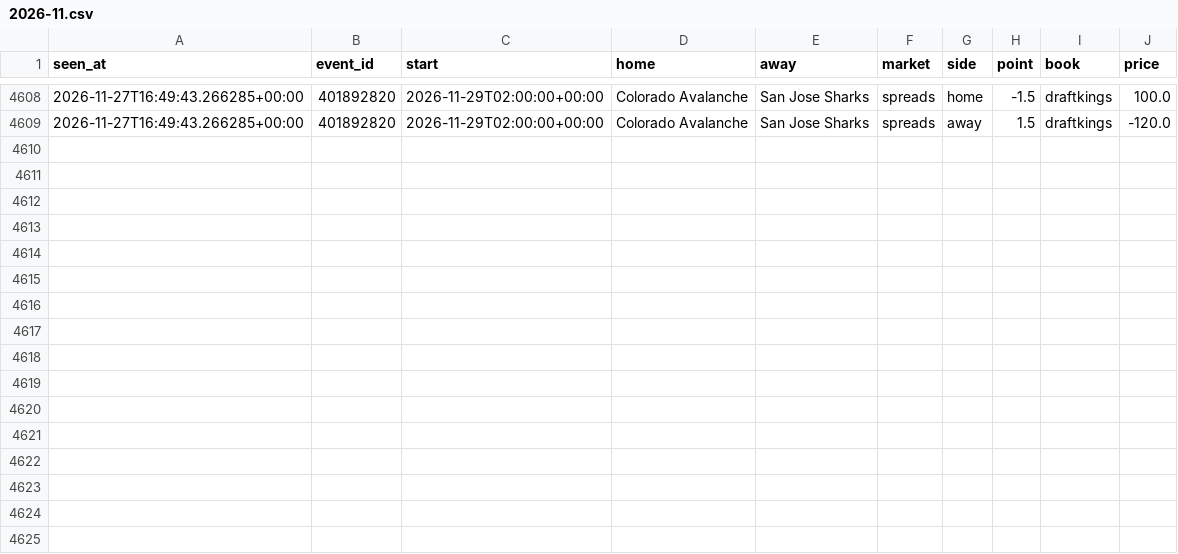
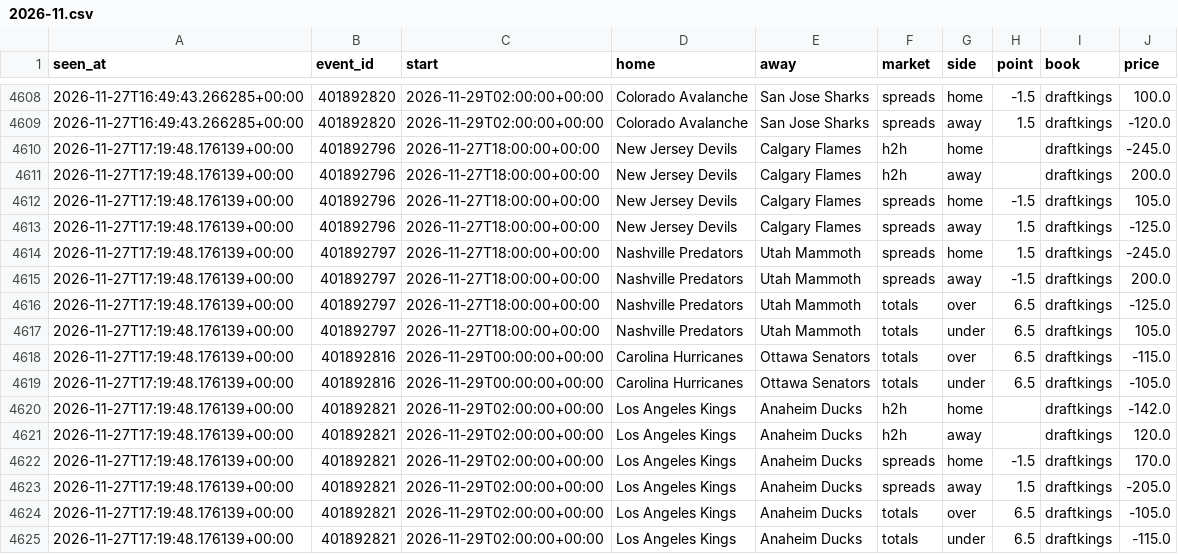
Before and after one commit to tdrey10/sports, a CSV file: data/odds/nhl/2026-11.csv, drawn as a sheet; only a part is shown, gaps mark what is left out; the diff names each change by its address in the sheet, - before the commit and + after, or states it on an @@ line.

```diff
--- a/data/odds/nhl/2026-11.csv
+++ b/data/odds/nhl/2026-11.csv
+row 4610: 2026-11-27T17:19:48.176139+00:00 | 401892796 | 2026-11-27T18:00:00+00:00 | New Jersey Devils | Calgary Flames | h2h | home |  | draftkings | -245.0
+row 4611: 2026-11-27T17:19:48.176139+00:00 | 401892796 | 2026-11-27T18:00:00+00:00 | New Jersey Devils | Calgary Flames | h2h | away |  | draftkings | 200.0
+row 4612: 2026-11-27T17:19:48.176139+00:00 | 401892796 | 2026-11-27T18:00:00+00:00 | New Jersey Devils | Calgary Flames | spreads | home | -1.5 | draftkings | 105.0
+row 4613: 2026-11-27T17:19:48.176139+00:00 | 401892796 | 2026-11-27T18:00:00+00:00 | New Jersey Devils | Calgary Flames | spreads | away | 1.5 | draftkings | -125.0
+row 4614: 2026-11-27T17:19:48.176139+00:00 | 401892797 | 2026-11-27T18:00:00+00:00 | Nashville Predators | Utah Mammoth | spreads | home | 1.5 | draftkings | -245.0
+row 4615: 2026-11-27T17:19:48.176139+00:00 | 401892797 | 2026-11-27T18:00:00+00:00 | Nashville Predators | Utah Mammoth | spreads | away | -1.5 | draftkings | 200.0
+row 4616: 2026-11-27T17:19:48.176139+00:00 | 401892797 | 2026-11-27T18:00:00+00:00 | Nashville Predators | Utah Mammoth | totals | over | 6.5 | draftkings | -125.0
+row 4617: 2026-11-27T17:19:48.176139+00:00 | 401892797 | 2026-11-27T18:00:00+00:00 | Nashville Predators | Utah Mammoth | totals | under | 6.5 | draftkings | 105.0
+row 4618: 2026-11-27T17:19:48.176139+00:00 | 401892816 | 2026-11-29T00:00:00+00:00 | Carolina Hurricanes | Ottawa Senators | totals | over | 6.5 | draftkings | -115.0
+row 4619: 2026-11-27T17:19:48.176139+00:00 | 401892816 | 2026-11-29T00:00:00+00:00 | Carolina Hurricanes | Ottawa Senators | totals | under | 6.5 | draftkings | -105.0
+row 4620: 2026-11-27T17:19:48.176139+00:00 | 401892821 | 2026-11-29T02:00:00+00:00 | Los Angeles Kings | Anaheim Ducks | h2h | home |  | draftkings | -142.0
+row 4621: 2026-11-27T17:19:48.176139+00:00 | 401892821 | 2026-11-29T02:00:00+00:00 | Los Angeles Kings | Anaheim Ducks | h2h | away |  | draftkings | 120.0
+row 4622: 2026-11-27T17:19:48.176139+00:00 | 401892821 | 2026-11-29T02:00:00+00:00 | Los Angeles Kings | Anaheim Ducks | spreads | home | -1.5 | draftkings | 170.0
+row 4623: 2026-11-27T17:19:48.176139+00:00 | 401892821 | 2026-11-29T02:00:00+00:00 | Los Angeles Kings | Anaheim Ducks | spreads | away | 1.5 | draftkings | -205.0
+row 4624: 2026-11-27T17:19:48.176139+00:00 | 401892821 | 2026-11-29T02:00:00+00:00 | Los Angeles Kings | Anaheim Ducks | totals | over | 6.5 | draftkings | -105.0
+row 4625: 2026-11-27T17:19:48.176139+00:00 | 401892821 | 2026-11-29T02:00:00+00:00 | Los Angeles Kings | Anaheim Ducks | totals | under | 6.5 | draftkings | -115.0
```
Also changed, not shown: data/injuries/nba/2026-11.csv, data/injuries/nhl/2026-11.csv, 16 other files.
